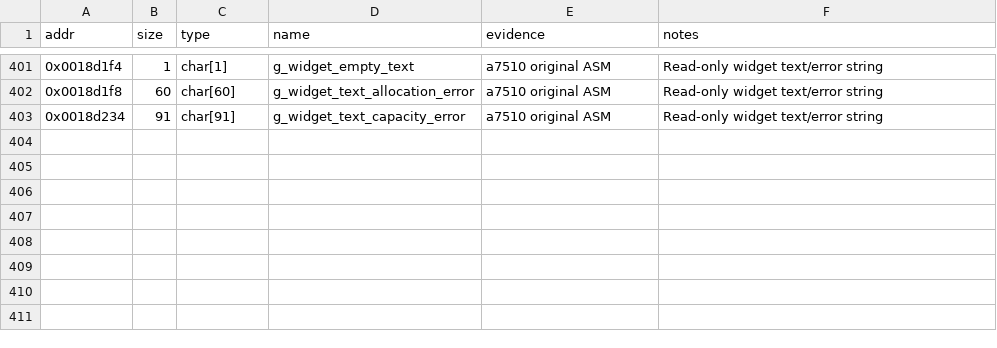
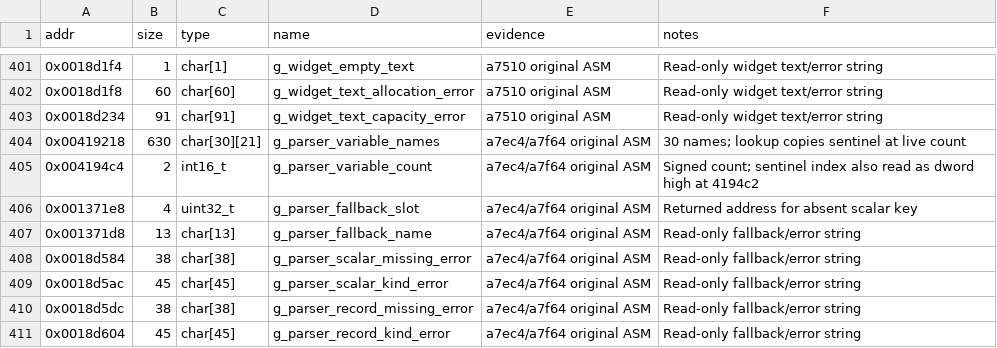
Before and after one commit to Grumbel/ef2000-port, a TSV file: decomp/symbols/globals.tsv, drawn as a sheet; only a part is shown, gaps mark what is left out; the diff names each change by its address in the sheet, - before the commit and + after, or states it on an @@ line.

```diff
--- a/decomp/symbols/globals.tsv
+++ b/decomp/symbols/globals.tsv
+row 404: 0x00419218 | 630 | char[30][21] | g_parser_variable_names | a7ec4/a7f64 original ASM | 30 names; lookup copies sentinel at live count
+row 405: 0x004194c4 | 2 | int16_t | g_parser_variable_count | a7ec4/a7f64 original ASM | Signed count; sentinel index also read as dword high at 4194c2
+row 406: 0x001371e8 | 4 | uint32_t | g_parser_fallback_slot | a7ec4/a7f64 original ASM | Returned address for absent scalar key
+row 407: 0x001371d8 | 13 | char[13] | g_parser_fallback_name | a7ec4/a7f64 original ASM | Read-only fallback/error string
+row 408: 0x0018d584 | 38 | char[38] | g_parser_scalar_missing_error | a7ec4/a7f64 original ASM | Read-only fallback/error string
+row 409: 0x0018d5ac | 45 | char[45] | g_parser_scalar_kind_error | a7ec4/a7f64 original ASM | Read-only fallback/error string
+row 410: 0x0018d5dc | 38 | char[38] | g_parser_record_missing_error | a7ec4/a7f64 original ASM | Read-only fallback/error string
+row 411: 0x0018d604 | 45 | char[45] | g_parser_record_kind_error | a7ec4/a7f64 original ASM | Read-only fallback/error string
```
Also changed, not shown: 4 other files.
